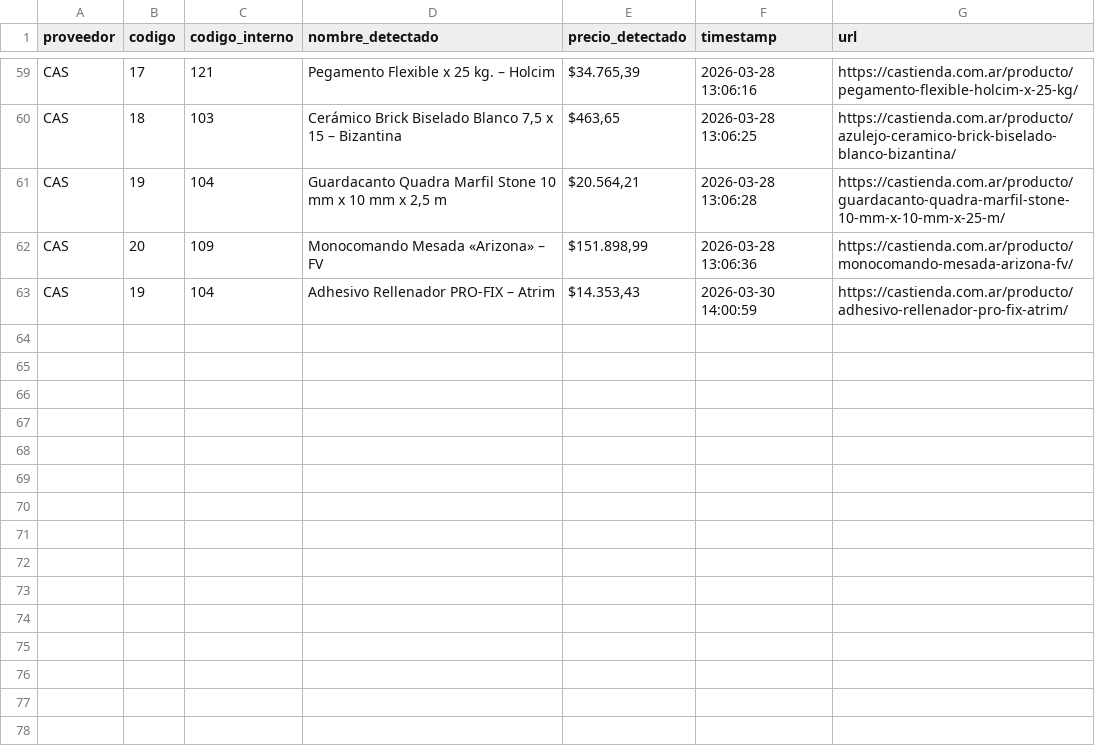
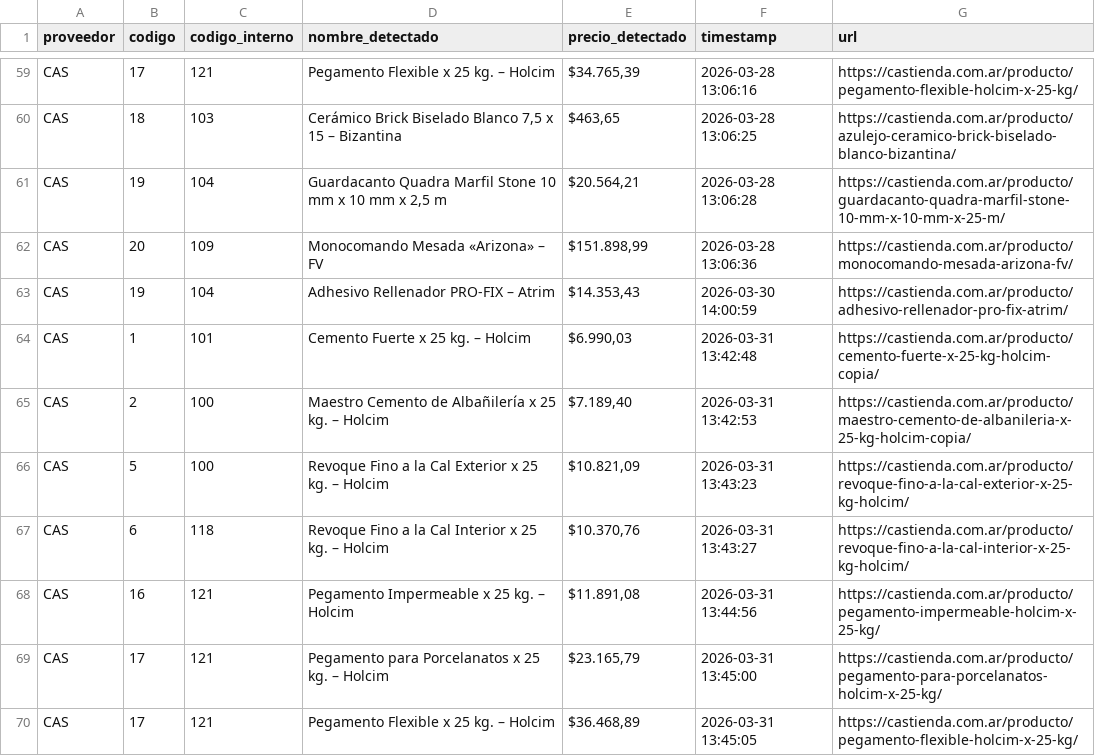
Before and after one commit to valentnluc/price_scrapper, a CSV file: precios_historicos.csv, drawn as a sheet; only a part is shown, gaps mark what is left out.

```diff
--- a/precios_historicos.csv
+++ b/precios_historicos.csv
@@ -63 +63,8 @@ CAS,20,109,Monocomando Mesada «Arizona» – FV,"$151.898,99",2026-03-28 13:06:
 CAS,19,104,Adhesivo Rellenador PRO-FIX – Atrim,"$14.353,43",2026-03-30 14:00:59,https://castienda.com.ar/producto/adhesivo-rellenador-pro-fix-atrim/
+CAS,1,101,Cemento Fuerte x 25 kg. – Holcim,"$6.990,03",2026-03-31 13:42:48,https://castienda.com.ar/producto/cemento-fuerte-x-25-kg-holcim-copia/
+CAS,2,100,Maestro Cemento de Albañilería x 25 kg. – Holcim,"$7.189,40",2026-03-31 13:42:53,https://castienda.com.ar/producto/maestro-cemento-de-albanileria-x-25-kg-holcim-copia/
+CAS,5,100,Revoque Fino a la Cal Exterior x 25 kg. – Holcim,"$10.821,09",2026-03-31 13:43:23,https://castienda.com.ar/producto/revoque-fino-a-la-cal-exterior-x-25-kg-holcim/
+CAS,6,118,Revoque Fino a la Cal Interior x 25 kg. – Holcim,"$10.370,76",2026-03-31 13:43:27,https://castienda.com.ar/producto/revoque-fino-a-la-cal-interior-x-25-kg-holcim/
+CAS,16,121,Pegamento Impermeable x 25 kg. – Holcim,"$11.891,08",2026-03-31 13:44:56,https://castienda.com.ar/producto/pegamento-impermeable-holcim-x-25-kg/
+CAS,17,121,Pegamento para Porcelanatos x 25 kg. – Holcim,"$23.165,79",2026-03-31 13:45:00,https://castienda.com.ar/producto/pegamento-para-porcelanatos-holcim-x-25-kg/
+CAS,17,121,Pegamento Flexible x 25 kg. – Holcim,"$36.468,89",2026-03-31 13:45:05,https://castienda.com.ar/producto/pegamento-flexible-holcim-x-25-kg/
```
Also changed, not shown: errores.csv, url_status.csv, 1 other file.
